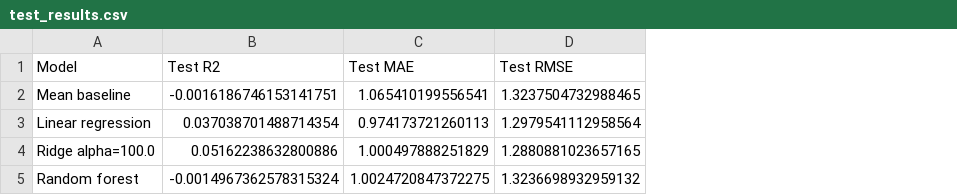
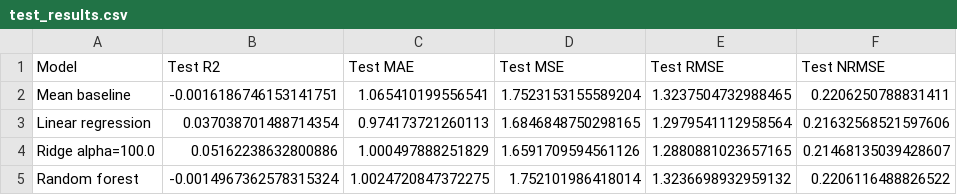
Before and after one commit to naro-ghub/HIT140_Assessment_3-DarwinGroup41, a CSV file: results/test_results.csv, drawn as a sheet; the diff names each change by its address in the sheet, - before the commit and + after, or states it on an @@ line.

Commit message:
Add MSE and normalised RMSE to final model evaluation

```diff
--- a/results/test_results.csv
+++ b/results/test_results.csv
+column D (Test MSE), rows 2-5: 1.7523153155589204 | 1.6846848750298165 | 1.6591709594561126 | 1.752101986418014
+column F (Test NRMSE), rows 2-5: 0.2206250788831411 | 0.21632568521597606 | 0.21468135039428607 | 0.2206116488826522
```
Also changed, not shown: 1 other file.
